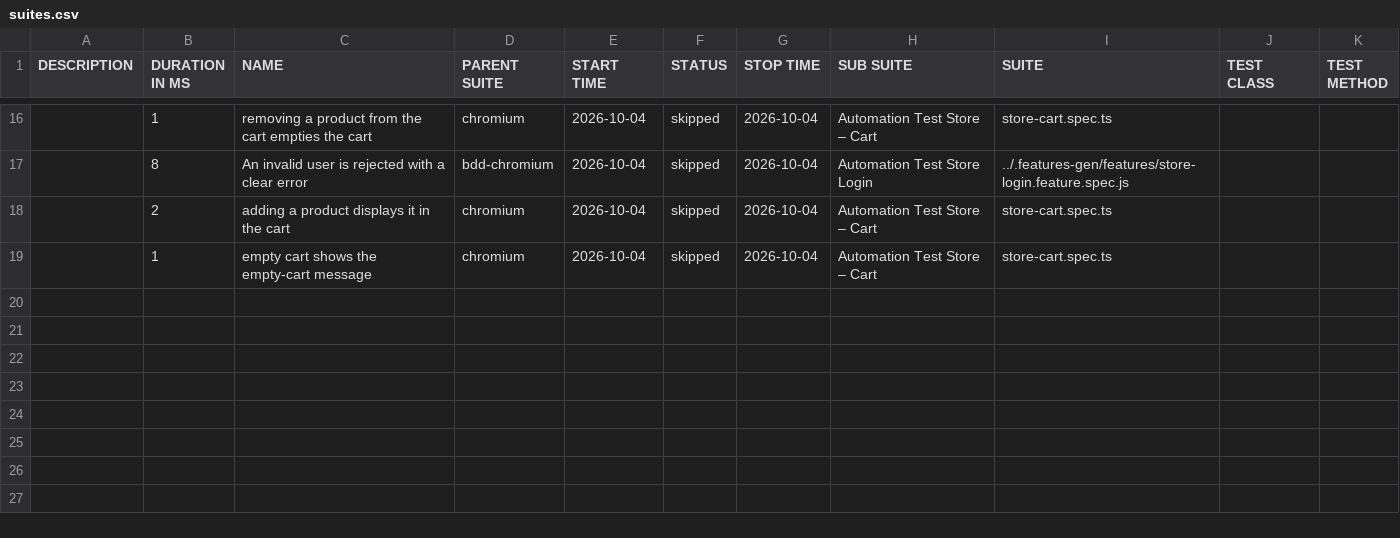
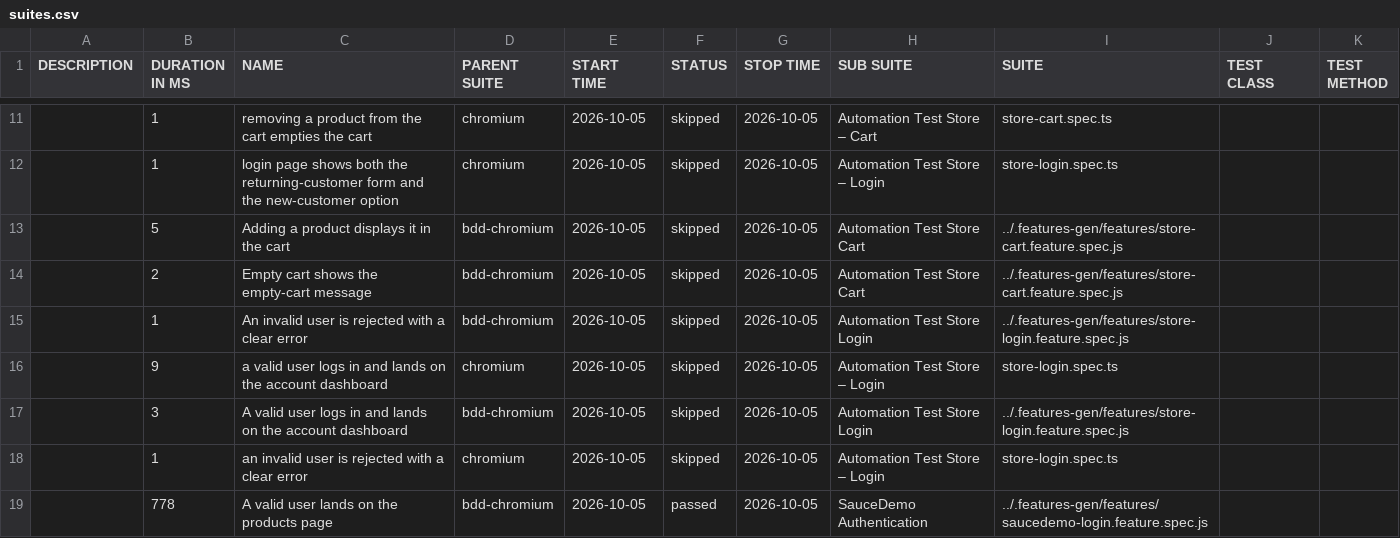
Before and after one commit to Cacheater/playwright-e2e-framework, a CSV file: data/suites.csv, drawn as a sheet; only a part is shown, gaps mark what is left out; the diff covers the shown part only.

```diff
--- a/data/suites.csv
+++ b/data/suites.csv
@@ -16,4 +11,9 @@
-"","1","removing a product from the cart empties the cart","chromium","2026-10-04","skipped","2026-10-04","Automation Test Store – Cart","store-cart.spec.ts","",""
-"","8","An invalid user is rejected with a clear error","bdd-chromium","2026-10-04","skipped","2026-10-04","Automation Test Store Login","../.features-gen/features/store-login.feature.spec.js","",""
-"","2","adding a product displays it in the cart","chromium","2026-10-04","skipped","2026-10-04","Automation Test Store – Cart","store-cart.spec.ts","",""
-"","1","empty cart shows the empty-cart message","chromium","2026-10-04","skipped","2026-10-04","Automation Test Store – Cart","store-cart.spec.ts","",""
+"","1","removing a product from the cart empties the cart","chromium","2026-10-05","skipped","2026-10-05","Automation Test Store – Cart","store-cart.spec.ts","",""
+"","1","login page shows both the returning-customer form and the new-customer option","chromium","2026-10-05","skipped","2026-10-05","Automation Test Store – Login","store-login.spec.ts","",""
+"","5","Adding a product displays it in the cart","bdd-chromium","2026-10-05","skipped","2026-10-05","Automation Test Store Cart","../.features-gen/features/store-cart.feature.spec.js","",""
+"","2","Empty cart shows the empty-cart message","bdd-chromium","2026-10-05","skipped","2026-10-05","Automation Test Store Cart","../.features-gen/features/store-cart.feature.spec.js","",""
+"","1","An invalid user is rejected with a clear error","bdd-chromium","2026-10-05","skipped","2026-10-05","Automation Test Store Login","../.features-gen/features/store-login.feature.spec.js","",""
+"","9","a valid user logs in and lands on the account dashboard","chromium","2026-10-05","skipped","2026-10-05","Automation Test Store – Login","store-login.spec.ts","",""
+"","3","A valid user logs in and lands on the account dashboard","bdd-chromium","2026-10-05","skipped","2026-10-05","Automation Test Store Login","../.features-gen/features/store-login.feature.spec.js","",""
+"","1","an invalid user is rejected with a clear error","chromium","2026-10-05","skipped","2026-10-05","Automation Test Store – Login","store-login.spec.ts","",""
+"","778","A valid user lands on the products page","bdd-chromium","2026-10-05","passed","2026-10-05","SauceDemo Authentication","../.features-gen/features/saucedemo-login.feature.spec.js","",""
```
Also changed, not shown: 2 added rows, 7 removed rows and 27 edited cells elsewhere in this file, 50 other files.
